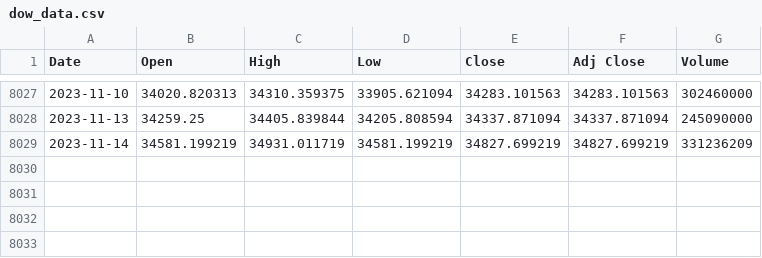
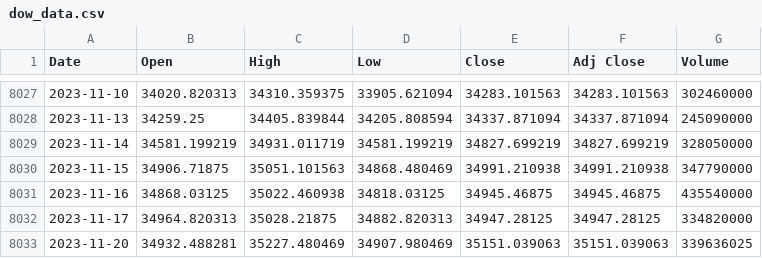
Before and after one commit to autocoreinsightz/data, a CSV file: financial/dow_data.csv, drawn as a sheet; only a part is shown, gaps mark what is left out.

```diff
--- a/financial/dow_data.csv
+++ b/financial/dow_data.csv
@@ -8028,2 +8028,6 @@ Date,Open,High,Low,Close,Adj Close,Volume
 2023-11-13,34259.25,34405.839844,34205.808594,34337.871094,34337.871094,245090000
-2023-11-14,34581.199219,34931.011719,34581.199219,34827.699219,34827.699219,331236209
+2023-11-14,34581.199219,34931.011719,34581.199219,34827.699219,34827.699219,328050000
+2023-11-15,34906.71875,35051.101563,34868.480469,34991.210938,34991.210938,347790000
+2023-11-16,34868.03125,35022.460938,34818.03125,34945.46875,34945.46875,435540000
+2023-11-17,34964.820313,35028.21875,34882.820313,34947.28125,34947.28125,334820000
+2023-11-20,34932.488281,35227.480469,34907.980469,35151.039063,35151.039063,339636025
```
Also changed, not shown: financial/nasdaq_data.csv, financial/sandp_data.csv, 1 other file.
